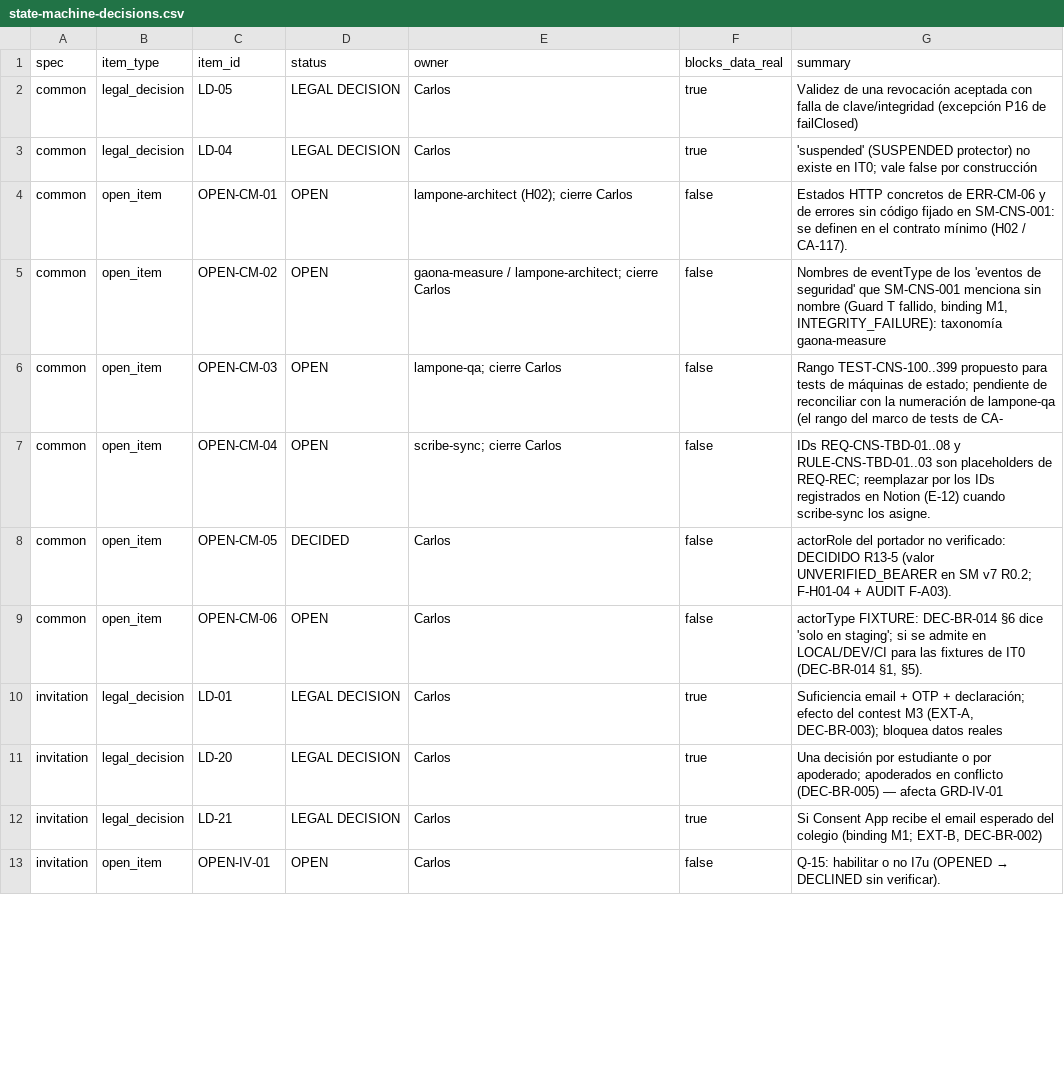
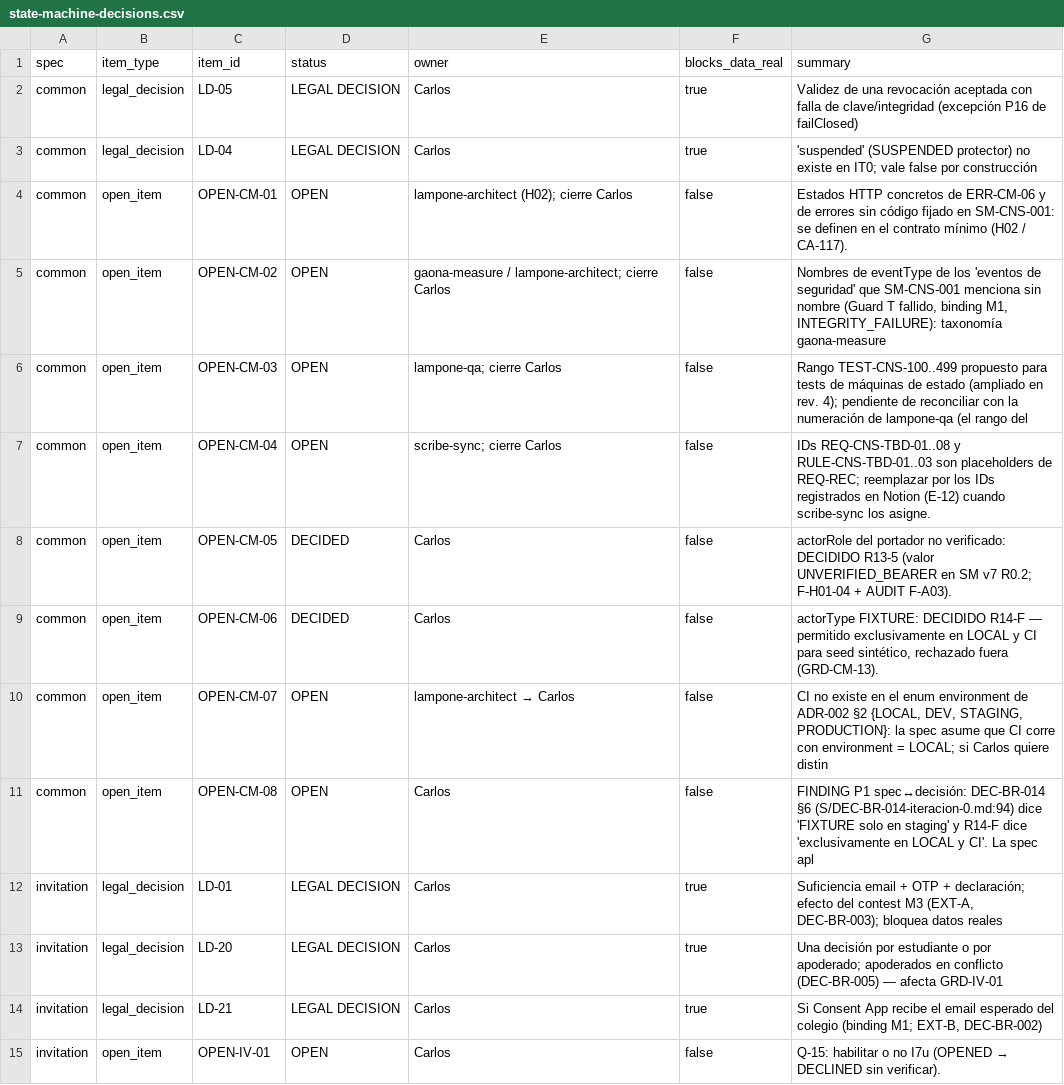
Before and after one commit to carlosoyarzun/betaconsent, a CSV file: traceability/state-machine-decisions.csv, drawn as a sheet; only a part is shown; the diff covers the shown part only.

```diff
--- a/traceability/state-machine-decisions.csv
+++ b/traceability/state-machine-decisions.csv
@@ -5,6 +5,8 @@ common,open_item,OPEN-CM-01,OPEN,lampone-architect (H02); cierre Carlos,false,Es
 common,open_item,OPEN-CM-02,OPEN,gaona-measure / lampone-architect; cierre Carlos,false,"Nombres de eventType de los 'eventos de seguridad' que SM-CNS-001 menciona sin nombre (Guard T fallido, binding M1, INTEGRITY_FAILURE): taxonomía gaona-measure "
-common,open_item,OPEN-CM-03,OPEN,lampone-qa; cierre Carlos,false,Rango TEST-CNS-100..399 propuesto para tests de máquinas de estado; pendiente de reconciliar con la numeración de lampone-qa (el rango del marco de tests de CA-
+common,open_item,OPEN-CM-03,OPEN,lampone-qa; cierre Carlos,false,Rango TEST-CNS-100..499 propuesto para tests de máquinas de estado (ampliado en rev. 4); pendiente de reconciliar con la numeración de lampone-qa (el rango del
 common,open_item,OPEN-CM-04,OPEN,scribe-sync; cierre Carlos,false,IDs REQ-CNS-TBD-01..08 y RULE-CNS-TBD-01..03 son placeholders de REQ-REC; reemplazar por los IDs registrados en Notion (E-12) cuando scribe-sync los asigne.
 common,open_item,OPEN-CM-05,DECIDED,Carlos,false,actorRole del portador no verificado: DECIDIDO R13-5 (valor UNVERIFIED_BEARER en SM v7 R0.2; F-H01-04 + AUDIT F-A03).
-common,open_item,OPEN-CM-06,OPEN,Carlos,false,"actorType FIXTURE: DEC-BR-014 §6 dice 'solo en staging'; si se admite en LOCAL/DEV/CI para las fixtures de IT0 (DEC-BR-014 §1, §5)."
+common,open_item,OPEN-CM-06,DECIDED,Carlos,false,"actorType FIXTURE: DECIDIDO R14-F — permitido exclusivamente en LOCAL y CI para seed sintético, rechazado fuera (GRD-CM-13)."
+common,open_item,OPEN-CM-07,OPEN,lampone-architect → Carlos,false,"CI no existe en el enum environment de ADR-002 §2 {LOCAL, DEV, STAGING, PRODUCTION}: la spec asume que CI corre con environment = LOCAL; si Carlos quiere distin"
+common,open_item,OPEN-CM-08,OPEN,Carlos,false,FINDING P1 spec↔decisión: DEC-BR-014 §6 (S/DEC-BR-014-iteracion-0.md:94) dice 'FIXTURE solo en staging' y R14-F dice 'exclusivamente en LOCAL y CI'. La spec apl
 invitation,legal_decision,LD-01,LEGAL DECISION,Carlos,true,"Suficiencia email + OTP + declaración; efecto del contest M3 (EXT-A, DEC-BR-003); bloquea datos reales"
```
Also changed, not shown: 15 added rows and 5 edited cells elsewhere in this file, traceability/state-machine-matrix.csv, traceability/state-machine-transition-guards.csv, 7 other files.
